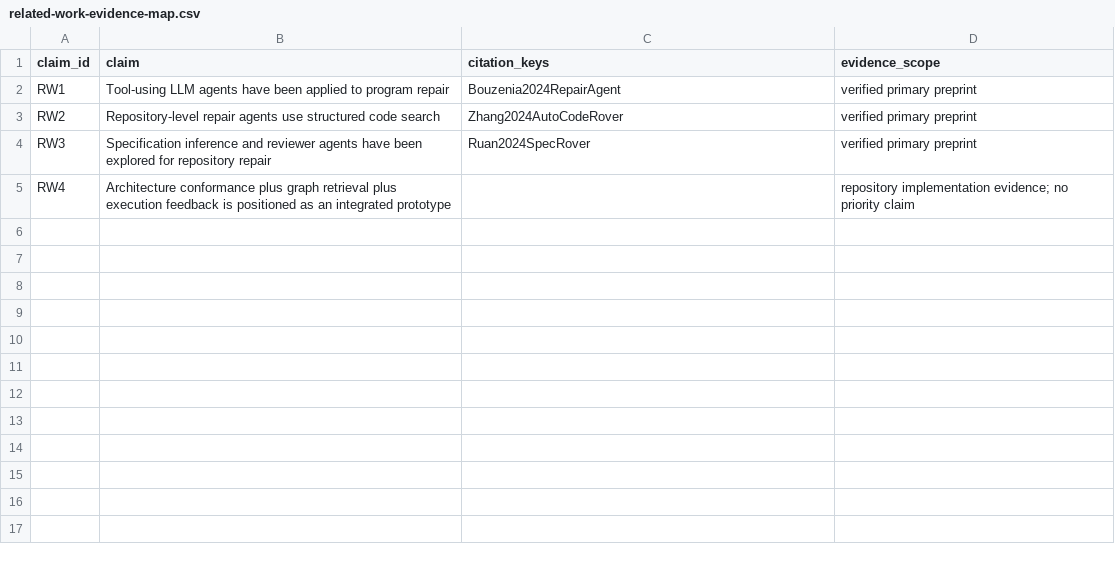
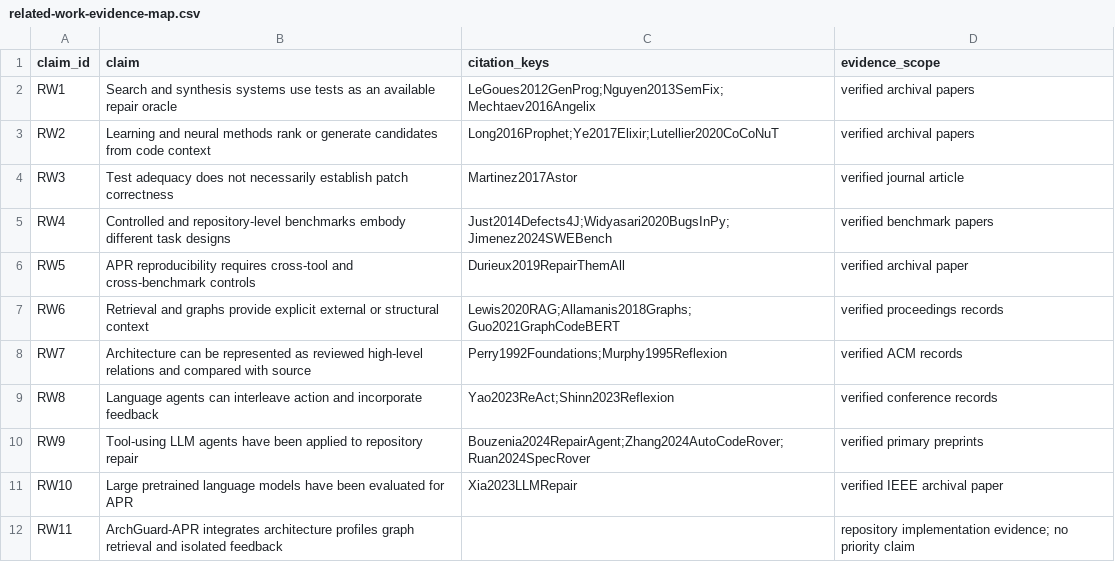
Before and after one commit to majidfeiz/archguard-apr, a CSV file: paper/references/related-work-evidence-map.csv, drawn as a sheet.

```diff
--- a/paper/references/related-work-evidence-map.csv
+++ b/paper/references/related-work-evidence-map.csv
@@ -1,5 +1,12 @@
 claim_id,claim,citation_keys,evidence_scope
-RW1,Tool-using LLM agents have been applied to program repair,Bouzenia2024RepairAgent,verified primary preprint
-RW2,Repository-level repair agents use structured code search,Zhang2024AutoCodeRover,verified primary preprint
-RW3,Specification inference and reviewer agents have been explored for repository repair,Ruan2024SpecRover,verified primary preprint
-RW4,Architecture conformance plus graph retrieval plus execution feedback is positioned as an integrated prototype,,repository implementation evidence; no priority claim
+RW1,Search and synthesis systems use tests as an available repair oracle,LeGoues2012GenProg;Nguyen2013SemFix;Mechtaev2016Angelix,verified archival papers
+RW2,Learning and neural methods rank or generate candidates from code context,Long2016Prophet;Ye2017Elixir;Lutellier2020CoCoNuT,verified archival papers
+RW3,Test adequacy does not necessarily establish patch correctness,Martinez2017Astor,verified journal article
+RW4,Controlled and repository-level benchmarks embody different task designs,Just2014Defects4J;Widyasari2020BugsInPy;Jimenez2024SWEBench,verified benchmark papers
+RW5,APR reproducibility requires cross-tool and cross-benchmark controls,Durieux2019RepairThemAll,verified archival paper
+RW6,Retrieval and graphs provide explicit external or structural context,Lewis2020RAG;Allamanis2018Graphs;Guo2021GraphCodeBERT,verified proceedings records
+RW7,Architecture can be represented as reviewed high-level relations and compared with source,Perry1992Foundations;Murphy1995Reflexion,verified ACM records
+RW8,Language agents can interleave action and incorporate feedback,Yao2023ReAct;Shinn2023Reflexion,verified conference records
+RW9,Tool-using LLM agents have been applied to repository repair,Bouzenia2024RepairAgent;Zhang2024AutoCodeRover;Ruan2024SpecRover,verified primary preprints
+RW10,Large pretrained language models have been evaluated for APR,Xia2023LLMRepair,verified IEEE archival paper
+RW11,ArchGuard-APR integrates architecture profiles graph retrieval and isolated feedback,,repository implementation evidence; no priority claim
```
Also changed, not shown: paper/claims/claim-evidence-matrix.csv, paper/references/excluded-reference-records.csv, 17 other files.
